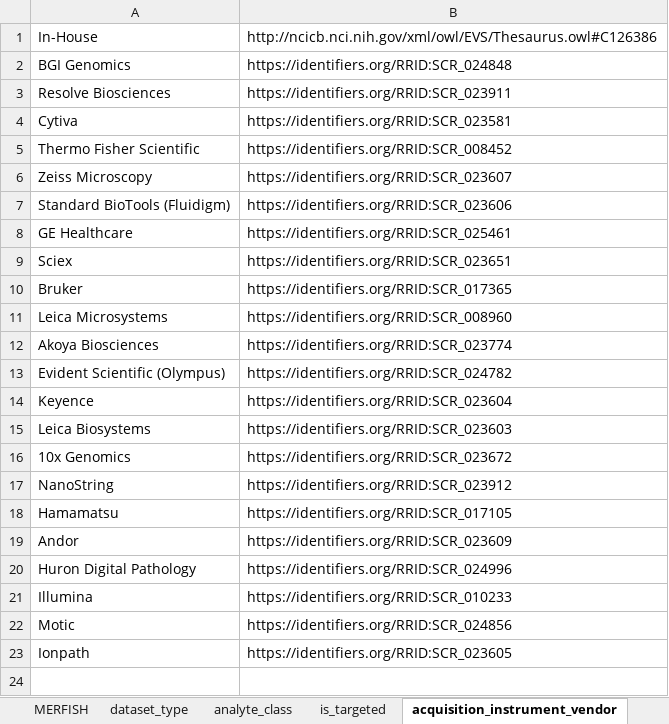
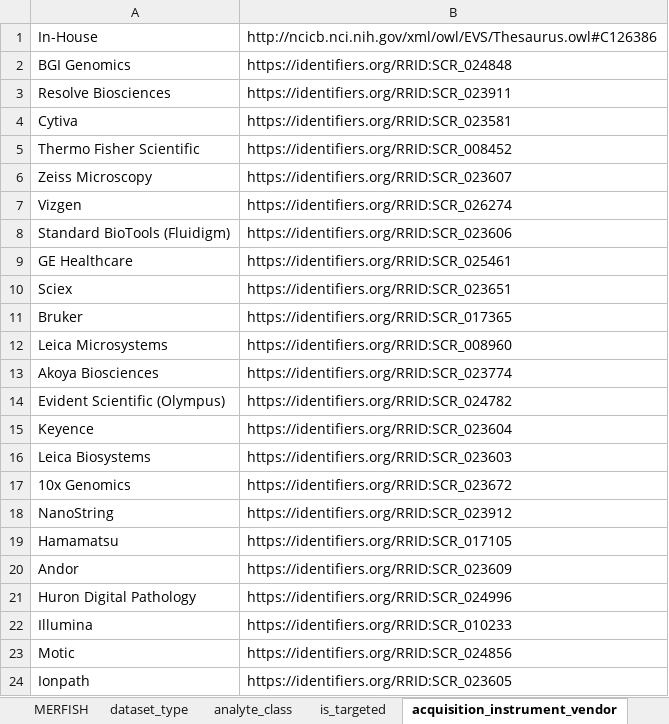
Before and after one commit to hubmapconsortium/dataset-metadata-spreadsheet, an Excel workbook: merfish/latest/merfish.xlsx, sheet acquisition_instrument_vendor, drawn as a sheet; values as stored, in another font and other column widths than the file's, no borders; the diff names each change by its address in the sheet, - before the commit and + after, or states it on an @@ line.

Commit message:
Added Vizgen and MERSCOPE instruments
Closes #65

```diff
--- a/merfish/latest/merfish.xlsx (sheet acquisition_instrument_vendor)
+++ b/merfish/latest/merfish.xlsx (sheet acquisition_instrument_vendor)
+row 7: Vizgen | https://identifiers.org/RRID:SCR_026274
```
Also changed, not shown: sheet acquisition_instrument_model, sheet .metadata, merfish/v2.0.0/merfish-v2.0.0.xlsx.
